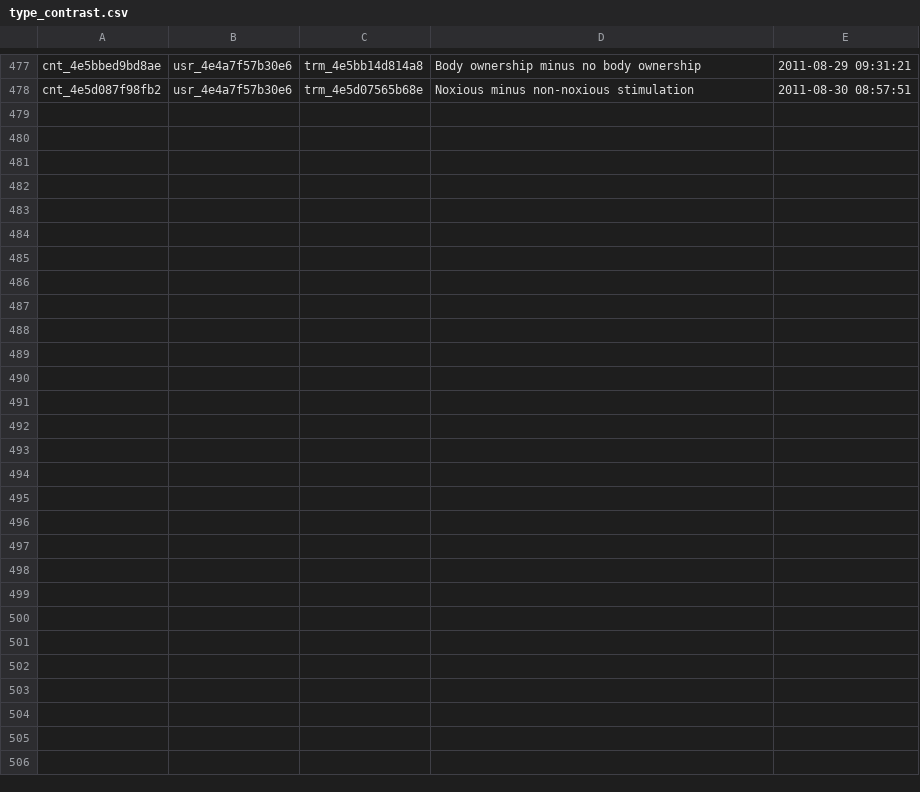
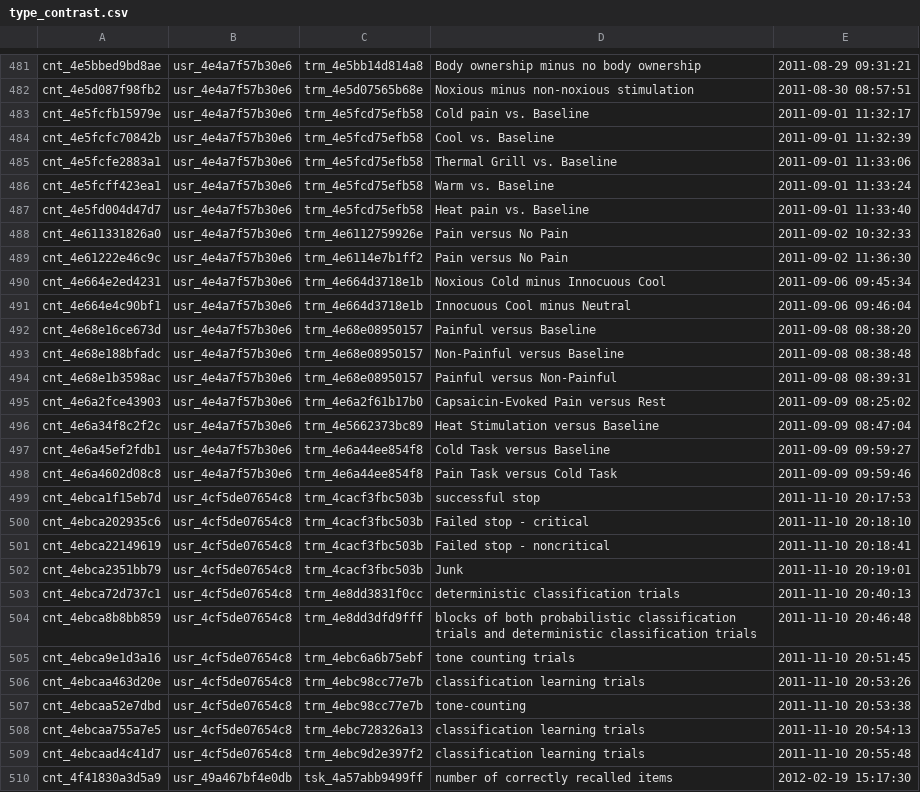
Before and after one commit to poldrack/cogat, a CSV file: ontology/type_contrast.csv, drawn as a sheet; only a part is shown, gaps mark what is left out; the diff covers the shown part only; the diff names each change by its address in the sheet, - before the commit and + after, or states it on an @@ line.

Commit message:
revised ontology version 0.3, added TopConcept

```diff
--- a/ontology/type_contrast.csv
+++ b/ontology/type_contrast.csv
+row 483: cnt_4e5fcfb15979e | usr_4e4a7f57b30e6 | trm_4e5fcd75efb58 | Cold pain vs. Baseline | 2011-09-01 11:32:17
+row 484: cnt_4e5fcfc70842b | usr_4e4a7f57b30e6 | trm_4e5fcd75efb58 | Cool vs. Baseline | 2011-09-01 11:32:39
+row 485: cnt_4e5fcfe2883a1 | usr_4e4a7f57b30e6 | trm_4e5fcd75efb58 | Thermal Grill vs. Baseline | 2011-09-01 11:33:06
+row 486: cnt_4e5fcff423ea1 | usr_4e4a7f57b30e6 | trm_4e5fcd75efb58 | Warm vs. Baseline | 2011-09-01 11:33:24
+row 487: cnt_4e5fd004d47d7 | usr_4e4a7f57b30e6 | trm_4e5fcd75efb58 | Heat pain vs. Baseline | 2011-09-01 11:33:40
+row 488: cnt_4e611331826a0 | usr_4e4a7f57b30e6 | trm_4e6112759926e | Pain versus No Pain | 2011-09-02 10:32:33
+row 489: cnt_4e61222e46c9c | usr_4e4a7f57b30e6 | trm_4e6114e7b1ff2 | Pain versus No Pain | 2011-09-02 11:36:30
+row 490: cnt_4e664e2ed4231 | usr_4e4a7f57b30e6 | trm_4e664d3718e1b | Noxious Cold minus Innocuous Cool | 2011-09-06 09:45:34
+row 491: cnt_4e664e4c90bf1 | usr_4e4a7f57b30e6 | trm_4e664d3718e1b | Innocuous Cool minus Neutral | 2011-09-06 09:46:04
+row 492: cnt_4e68e16ce673d | usr_4e4a7f57b30e6 | trm_4e68e08950157 | Painful versus Baseline | 2011-09-08 08:38:20
+row 493: cnt_4e68e188bfadc | usr_4e4a7f57b30e6 | trm_4e68e08950157 | Non-Painful versus Baseline | 2011-09-08 08:38:48
+row 494: cnt_4e68e1b3598ac | usr_4e4a7f57b30e6 | trm_4e68e08950157 | Painful versus Non-Painful | 2011-09-08 08:39:31
+row 495: cnt_4e6a2fce43903 | usr_4e4a7f57b30e6 | trm_4e6a2f61b17b0 | Capsaicin-Evoked Pain versus Rest | 2011-09-09 08:25:02
+row 496: cnt_4e6a34f8c2f2c | usr_4e4a7f57b30e6 | trm_4e5662373bc89 | Heat Stimulation versus Baseline | 2011-09-09 08:47:04
+row 497: cnt_4e6a45ef2fdb1 | usr_4e4a7f57b30e6 | trm_4e6a44ee854f8 | Cold Task versus Baseline | 2011-09-09 09:59:27
+row 498: cnt_4e6a4602d08c8 | usr_4e4a7f57b30e6 | trm_4e6a44ee854f8 | Pain Task versus Cold Task | 2011-09-09 09:59:46
+row 499: cnt_4ebca1f15eb7d | usr_4cf5de07654c8 | trm_4cacf3fbc503b | successful stop | 2011-11-10 20:17:53
+row 500: cnt_4ebca202935c6 | usr_4cf5de07654c8 | trm_4cacf3fbc503b | Failed stop - critical | 2011-11-10 20:18:10
+row 501: cnt_4ebca22149619 | usr_4cf5de07654c8 | trm_4cacf3fbc503b | Failed stop - noncritical | 2011-11-10 20:18:41
+row 502: cnt_4ebca2351bb79 | usr_4cf5de07654c8 | trm_4cacf3fbc503b | Junk | 2011-11-10 20:19:01
+row 503: cnt_4ebca72d737c1 | usr_4cf5de07654c8 | trm_4e8dd3831f0cc | deterministic classification trials | 2011-11-10 20:40:13
+row 504: cnt_4ebca8b8bb859 | usr_4cf5de07654c8 | trm_4e8dd3dfd9fff | blocks of both probabilistic classification trials and deterministic classification trials | 2011-11-10 20:46:48
+row 505: cnt_4ebca9e1d3a16 | usr_4cf5de07654c8 | trm_4ebc6a6b75ebf | tone counting trials | 2011-11-10 20:51:45
+row 506: cnt_4ebcaa463d20e | usr_4cf5de07654c8 | trm_4ebc98cc77e7b | classification learning trials | 2011-11-10 20:53:26
+row 507: cnt_4ebcaa52e7dbd | usr_4cf5de07654c8 | trm_4ebc98cc77e7b | tone-counting | 2011-11-10 20:53:38
+row 508: cnt_4ebcaa755a7e5 | usr_4cf5de07654c8 | trm_4ebc728326a13 | classification learning trials | 2011-11-10 20:54:13
+row 509: cnt_4ebcaad4c41d7 | usr_4cf5de07654c8 | trm_4ebc9d2e397f2 | classification learning trials | 2011-11-10 20:55:48
+row 510: cnt_4f41830a3d5a9 | usr_49a467bf4e0db | tsk_4a57abb9499ff | number of correctly recalled items | 2012-02-19 15:17:30
```
Also changed, not shown: 4 added rows elsewhere in this file, 10 other files.
